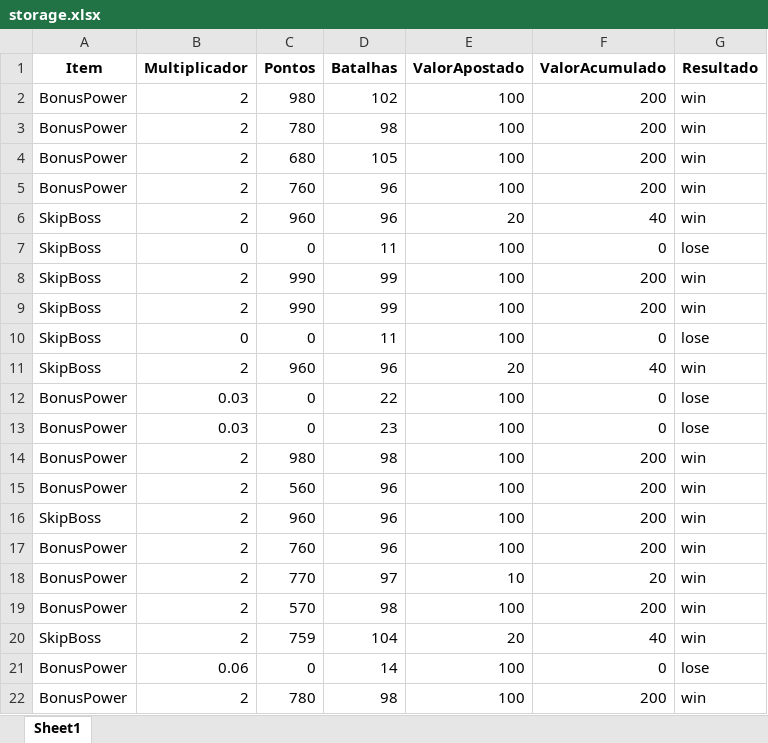
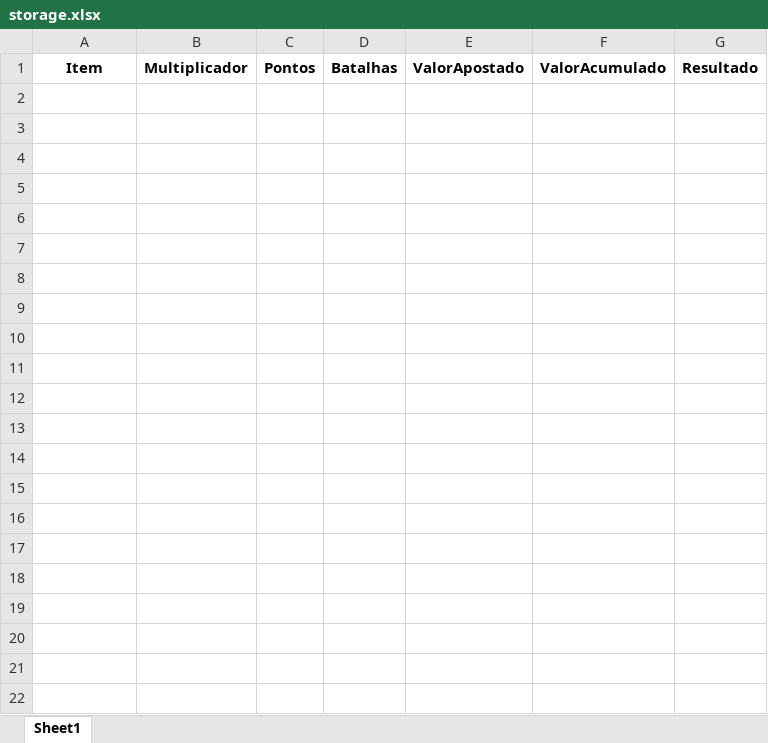
Before and after one commit to KristoferBorges/Back-End-PowerGame, an Excel workbook: app/data/storage.xlsx, sheet Sheet1, drawn as a sheet; values as stored, in another font and other column widths than the file's, no borders; the diff names each change by its address in the sheet, - before the commit and + after, or states it on an @@ line.

```diff
--- a/app/data/storage.xlsx (sheet Sheet1)
+++ b/app/data/storage.xlsx (sheet Sheet1)
-row 2: BonusPower | 2 | 980 | 102 | 100 | 200 | win
-row 3: BonusPower | 2 | 780 | 98 | 100 | 200 | win
-row 4: BonusPower | 2 | 680 | 105 | 100 | 200 | win
-row 5: BonusPower | 2 | 760 | 96 | 100 | 200 | win
-row 6: SkipBoss | 2 | 960 | 96 | 20 | 40 | win
-row 7: SkipBoss | 0 | 0 | 11 | 100 | 0 | lose
-row 8: SkipBoss | 2 | 990 | 99 | 100 | 200 | win
-row 9: SkipBoss | 2 | 990 | 99 | 100 | 200 | win
-row 10: SkipBoss | 0 | 0 | 11 | 100 | 0 | lose
-row 11: SkipBoss | 2 | 960 | 96 | 20 | 40 | win
-row 12: BonusPower | 0.03 | 0 | 22 | 100 | 0 | lose
-row 13: BonusPower | 0.03 | 0 | 23 | 100 | 0 | lose
-row 14: BonusPower | 2 | 980 | 98 | 100 | 200 | win
-row 15: BonusPower | 2 | 560 | 96 | 100 | 200 | win
-row 16: SkipBoss | 2 | 960 | 96 | 100 | 200 | win
-row 17: BonusPower | 2 | 760 | 96 | 100 | 200 | win
-row 18: BonusPower | 2 | 770 | 97 | 10 | 20 | win
-row 19: BonusPower | 2 | 570 | 98 | 100 | 200 | win
-row 20: SkipBoss | 2 | 759 | 104 | 20 | 40 | win
-row 21: BonusPower | 0.06 | 0 | 14 | 100 | 0 | lose
-row 22: BonusPower | 2 | 780 | 98 | 100 | 200 | win
```
Also changed, not shown: dist/app/data/storage.xlsx, 2 other files.
